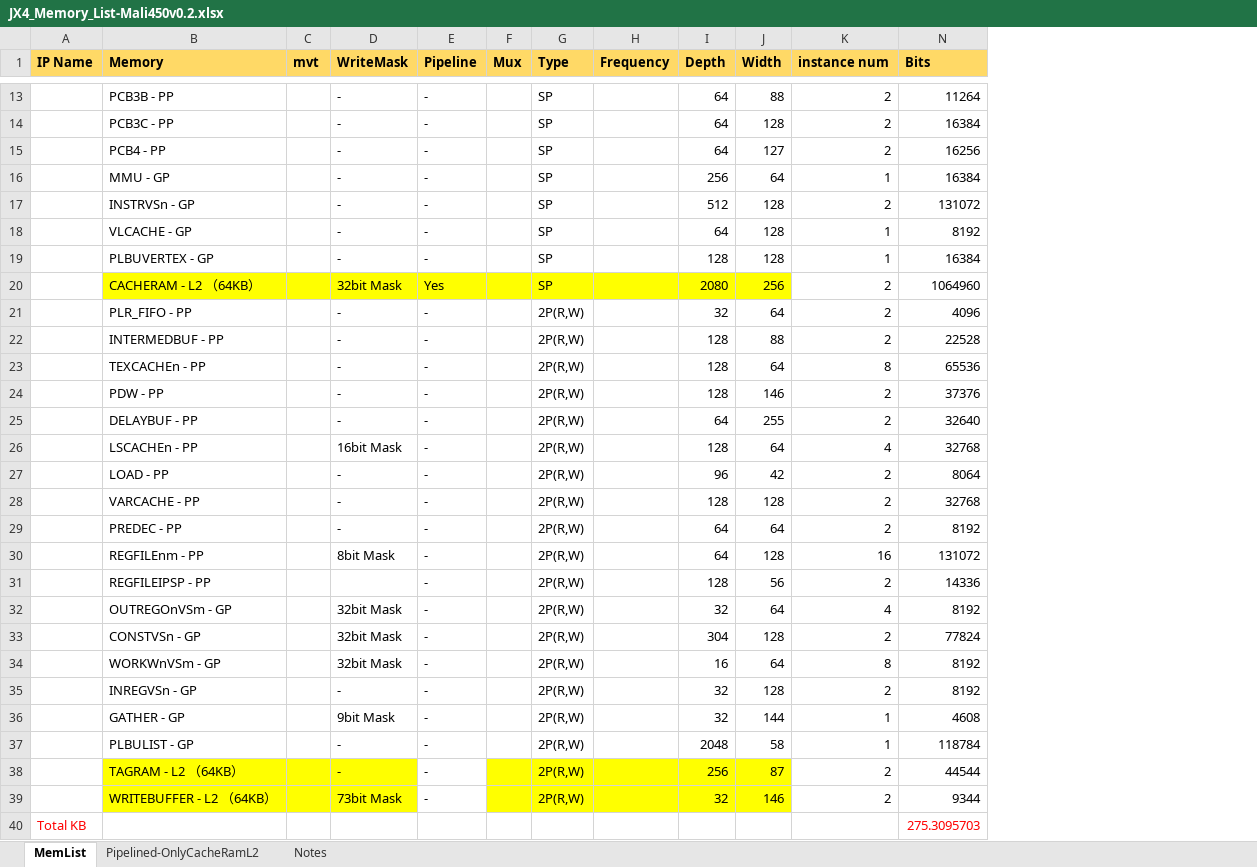
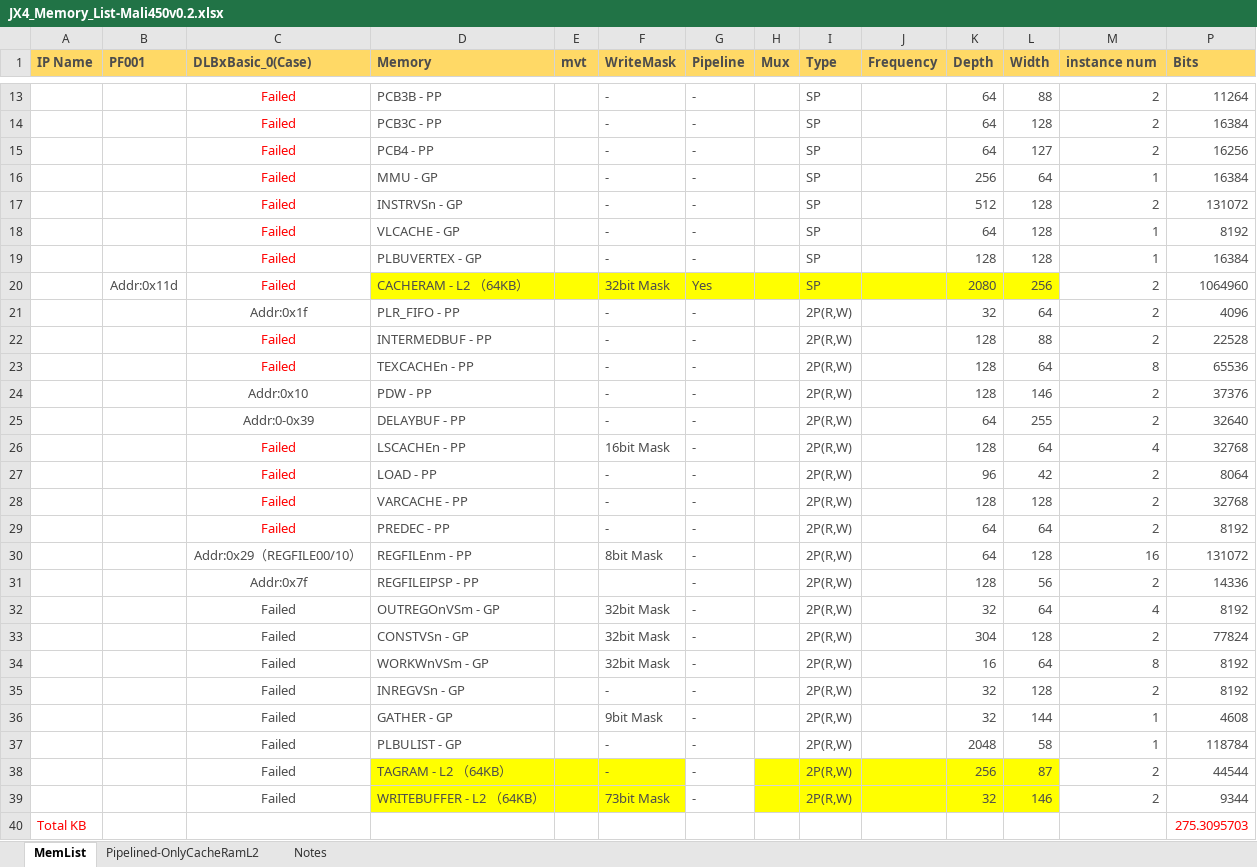
Before and after one commit to cqiu2008/cqiuMaliDoc, an Excel workbook: JX4_Memory_List-Mali450v0.2.xlsx, sheet MemList, drawn as a sheet; only a part is shown, gaps mark what is left out; values as stored, in another font and other column widths than the file's, no borders; addresses are those after the commit; the diff covers the shown part only; the diff names each change by its address in the sheet, - before the commit and + after, or states it on an @@ line.

```diff
--- a/JX4_Memory_List-Mali450v0.2.xlsx (sheet MemList)
+++ b/JX4_Memory_List-Mali450v0.2.xlsx (sheet MemList)
+column B (PF001), row 20: Addr:0x11d
+column C (DLBxBasic_0(Case)), rows 13-39: Failed | Failed | Failed | Failed | Failed | Failed | Failed | Failed | Addr:0x1f | Failed | Failed | Addr:0x10 | Addr:0-0x39 | Failed | Failed | Failed | Failed | Addr:0x29（REGFILE00/10） | Addr:0x7f | Failed | Failed | Failed | Failed | Failed | Failed | Failed | Failed
-A1 text colour: black
+A1 text colour: #4C4C4C
-D1:M1 text colour: black
+D1:M1 text colour: #4C4C4C
-P1 text colour: black
+P1 text colour: #4C4C4C
-D13:D39 text colour: black
+D13:D39 text colour: #4C4C4C
-F13:G30 text colour: black
+F13:G30 text colour: #4C4C4C
-I13:I39 text colour: black
+I13:I39 text colour: #4C4C4C
-K13:M39 text colour: black
+K13:M39 text colour: #4C4C4C
-P13:P39 text colour: black
+P13:P39 text colour: #4C4C4C
-G31 text colour: black
+G31 text colour: #4C4C4C
-F32:G39 text colour: black
+F32:G39 text colour: #4C4C4C
```
Also changed, not shown: cell formats elsewhere in this sheet, sheet Pipelined-OnlyCacheRamL2, formulas that keep their value, charts or pictures.
